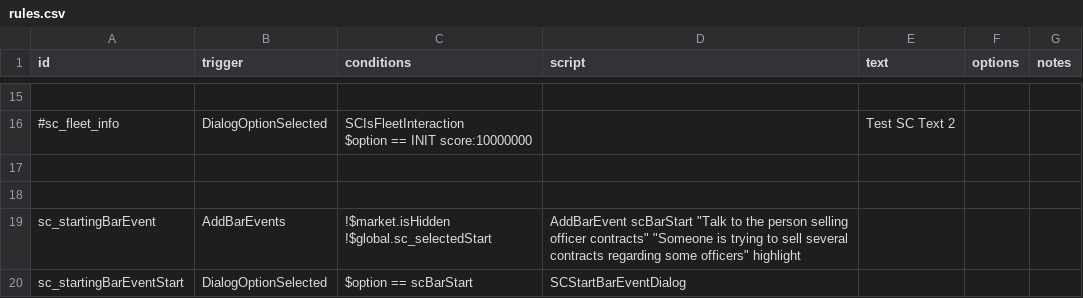
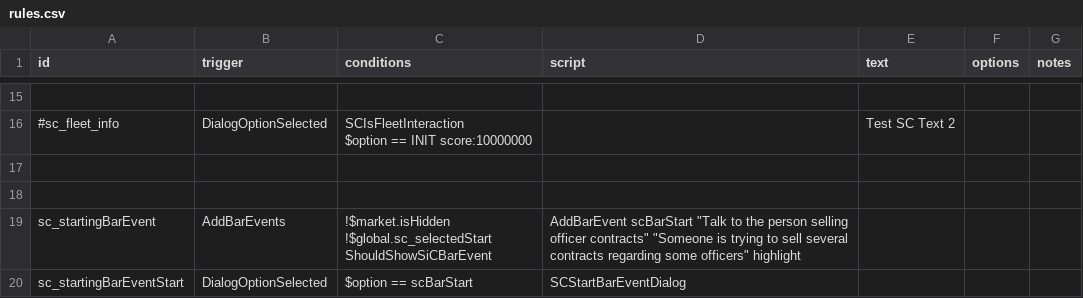
Before and after one commit to Lukas22041/SecondInCommand, a CSV file: data/campaign/rules.csv, drawn as a sheet; only a part is shown, gaps mark what is left out.

```diff
--- a/data/campaign/rules.csv
+++ b/data/campaign/rules.csv
@@ -44,5 +44,6 @@ $option == INIT score:10000000",,Test SC Text 2,,
 ,,,,,,
-sc_startingBarEvent,AddBarEvents,"!$market.isHidden
-!$global.sc_selectedStart
-","AddBarEvent scBarStart ""Talk to the person selling officer contracts"" ""Someone is trying to sell several contracts regarding some officers"" highlight",,,
+sc_startingBarEvent,AddBarEvents,"!$market.isHidden
+!$global.sc_selectedStart
+ShouldShowSiCBarEvent
+","AddBarEvent scBarStart ""Talk to the person selling officer contracts"" ""Someone is trying to sell several contracts regarding some officers"" highlight",,,
 sc_startingBarEventStart,DialogOptionSelected,$option == scBarStart,SCStartBarEventDialog,,,
```
Also changed, not shown: data/config/LunaSettings.csv, 16 other files.
